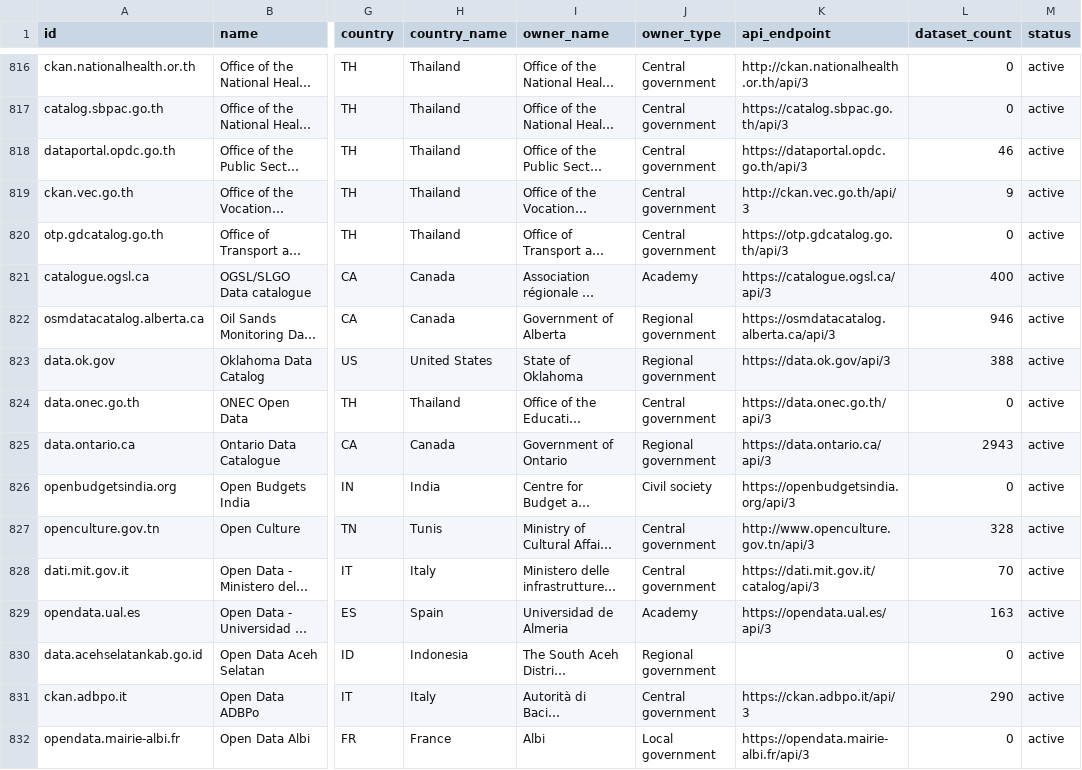
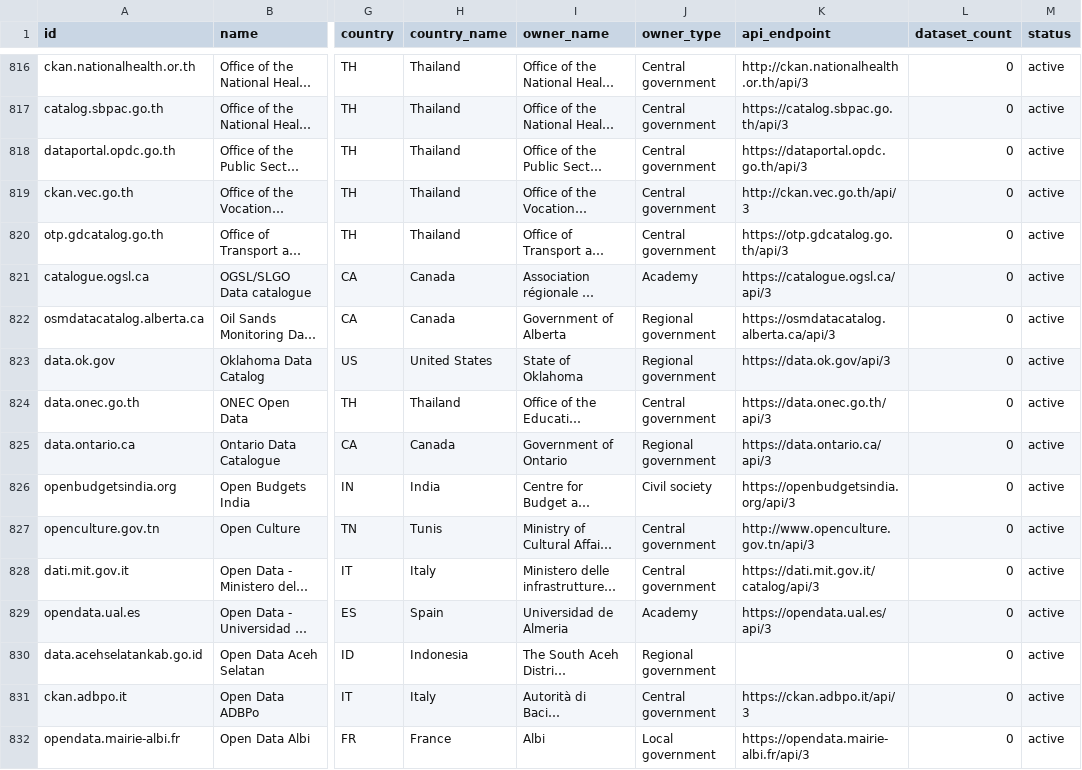
Before and after one commit to npstorey/civic-ai-tools-website, a CSV file: data/portals/ckan.csv, drawn as a sheet; only a part is shown, gaps mark what is left out; long unchanged cells end in …; the diff covers the shown part only; the diff names each change by its address in the sheet, - before the commit and + after, or states it on an @@ line.

```diff
--- a/data/portals/ckan.csv
+++ b/data/portals/ckan.csv
-L818 (dataset_count): 46
+L818 (dataset_count): 0
-L819 (dataset_count): 9
+L819 (dataset_count): 0
-L821 (dataset_count): 400
+L821 (dataset_count): 0
-L822 (dataset_count): 946
+L822 (dataset_count): 0
-L823 (dataset_count): 388
+L823 (dataset_count): 0
-L825 (dataset_count): 2943
+L825 (dataset_count): 0
-L827 (dataset_count): 328
+L827 (dataset_count): 0
-L828 (dataset_count): 70
+L828 (dataset_count): 0
-L829 (dataset_count): 163
+L829 (dataset_count): 0
-L831 (dataset_count): 290
+L831 (dataset_count): 0
```
Also changed, not shown: 100 edited cells elsewhere in this file, data/portals/socrata.csv, 8 other files.
